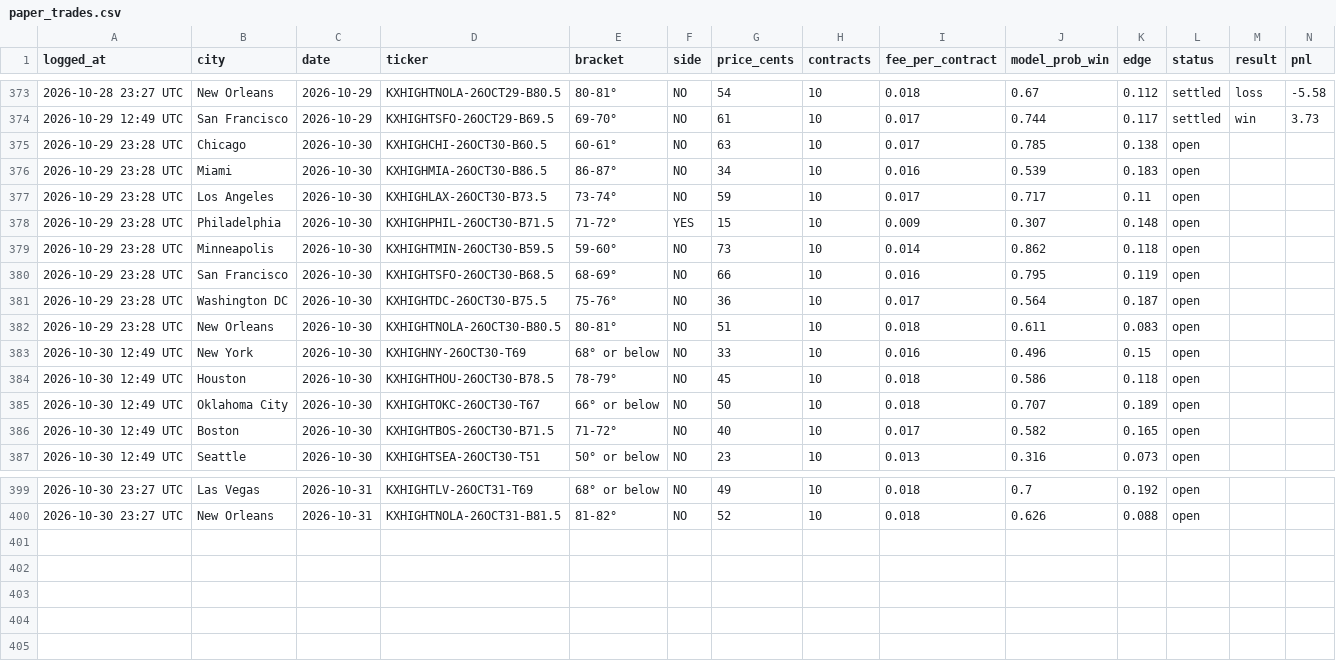
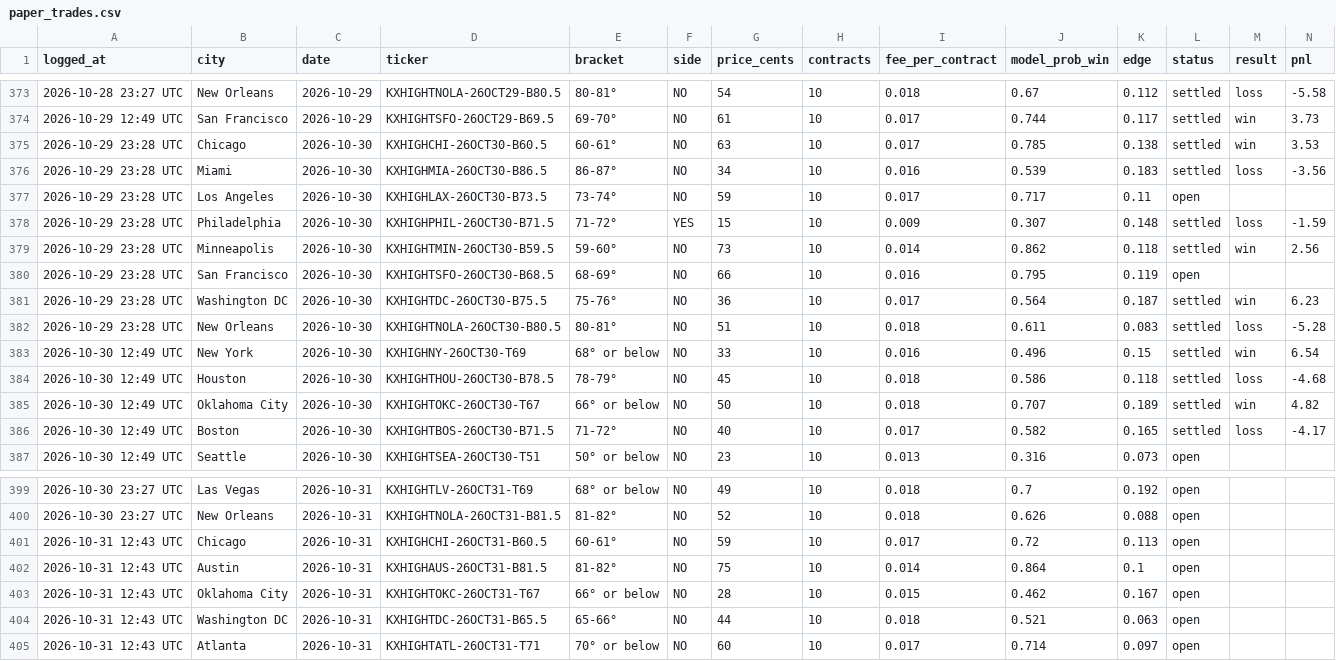
Before and after one commit to kieroncg44/weather-bot, a CSV file: paper_trades.csv, drawn as a sheet; only a part is shown, gaps mark what is left out.

```diff
--- a/paper_trades.csv
+++ b/paper_trades.csv
@@ -374,14 +374,14 @@ logged_at,city,date,ticker,bracket,side,price_cents,contracts,fee_per_contract,m
 2026-10-29 12:49 UTC,San Francisco,2026-10-29,KXHIGHTSFO-26OCT29-B69.5,69-70°,NO,61,10,0.017,0.744,0.117,settled,win,3.73
-2026-10-29 23:28 UTC,Chicago,2026-10-30,KXHIGHCHI-26OCT30-B60.5,60-61°,NO,63,10,0.017,0.785,0.138,open,,
-2026-10-29 23:28 UTC,Miami,2026-10-30,KXHIGHMIA-26OCT30-B86.5,86-87°,NO,34,10,0.016,0.539,0.183,open,,
+2026-10-29 23:28 UTC,Chicago,2026-10-30,KXHIGHCHI-26OCT30-B60.5,60-61°,NO,63,10,0.017,0.785,0.138,settled,win,3.53
+2026-10-29 23:28 UTC,Miami,2026-10-30,KXHIGHMIA-26OCT30-B86.5,86-87°,NO,34,10,0.016,0.539,0.183,settled,loss,-3.56
 2026-10-29 23:28 UTC,Los Angeles,2026-10-30,KXHIGHLAX-26OCT30-B73.5,73-74°,NO,59,10,0.017,0.717,0.11,open,,
-2026-10-29 23:28 UTC,Philadelphia,2026-10-30,KXHIGHPHIL-26OCT30-B71.5,71-72°,YES,15,10,0.009,0.307,0.148,open,,
-2026-10-29 23:28 UTC,Minneapolis,2026-10-30,KXHIGHTMIN-26OCT30-B59.5,59-60°,NO,73,10,0.014,0.862,0.118,open,,
+2026-10-29 23:28 UTC,Philadelphia,2026-10-30,KXHIGHPHIL-26OCT30-B71.5,71-72°,YES,15,10,0.009,0.307,0.148,settled,loss,-1.59
+2026-10-29 23:28 UTC,Minneapolis,2026-10-30,KXHIGHTMIN-26OCT30-B59.5,59-60°,NO,73,10,0.014,0.862,0.118,settled,win,2.56
 2026-10-29 23:28 UTC,San Francisco,2026-10-30,KXHIGHTSFO-26OCT30-B68.5,68-69°,NO,66,10,0.016,0.795,0.119,open,,
-2026-10-29 23:28 UTC,Washington DC,2026-10-30,KXHIGHTDC-26OCT30-B75.5,75-76°,NO,36,10,0.017,0.564,0.187,open,,
-2026-10-29 23:28 UTC,New Orleans,2026-10-30,KXHIGHTNOLA-26OCT30-B80.5,80-81°,NO,51,10,0.018,0.611,0.083,open,,
-2026-10-30 12:49 UTC,New York,2026-10-30,KXHIGHNY-26OCT30-T69,68° or below,NO,33,10,0.016,0.496,0.15,open,,
-2026-10-30 12:49 UTC,Houston,2026-10-30,KXHIGHTHOU-26OCT30-B78.5,78-79°,NO,45,10,0.018,0.586,0.118,open,,
-2026-10-30 12:49 UTC,Oklahoma City,2026-10-30,KXHIGHTOKC-26OCT30-T67,66° or below,NO,50,10,0.018,0.707,0.189,open,,
-2026-10-30 12:49 UTC,Boston,2026-10-30,KXHIGHTBOS-26OCT30-B71.5,71-72°,NO,40,10,0.017,0.582,0.165,open,,
+2026-10-29 23:28 UTC,Washington DC,2026-10-30,KXHIGHTDC-26OCT30-B75.5,75-76°,NO,36,10,0.017,0.564,0.187,settled,win,6.23
+2026-10-29 23:28 UTC,New Orleans,2026-10-30,KXHIGHTNOLA-26OCT30-B80.5,80-81°,NO,51,10,0.018,0.611,0.083,settled,loss,-5.28
+2026-10-30 12:49 UTC,New York,2026-10-30,KXHIGHNY-26OCT30-T69,68° or below,NO,33,10,0.016,0.496,0.15,settled,win,6.54
+2026-10-30 12:49 UTC,Houston,2026-10-30,KXHIGHTHOU-26OCT30-B78.5,78-79°,NO,45,10,0.018,0.586,0.118,settled,loss,-4.68
+2026-10-30 12:49 UTC,Oklahoma City,2026-10-30,KXHIGHTOKC-26OCT30-T67,66° or below,NO,50,10,0.018,0.707,0.189,settled,win,4.82
+2026-10-30 12:49 UTC,Boston,2026-10-30,KXHIGHTBOS-26OCT30-B71.5,71-72°,NO,40,10,0.017,0.582,0.165,settled,loss,-4.17
 2026-10-30 12:49 UTC,Seattle,2026-10-30,KXHIGHTSEA-26OCT30-T51,50° or below,NO,23,10,0.013,0.316,0.073,open,,
@@ -400 +400,6 @@ logged_at,city,date,ticker,bracket,side,price_cents,contracts,fee_per_contract,m
 2026-10-30 23:27 UTC,New Orleans,2026-10-31,KXHIGHTNOLA-26OCT31-B81.5,81-82°,NO,52,10,0.018,0.626,0.088,open,,
+2026-10-31 12:43 UTC,Chicago,2026-10-31,KXHIGHCHI-26OCT31-B60.5,60-61°,NO,59,10,0.017,0.72,0.113,open,,
+2026-10-31 12:43 UTC,Austin,2026-10-31,KXHIGHAUS-26OCT31-B81.5,81-82°,NO,75,10,0.014,0.864,0.1,open,,
+2026-10-31 12:43 UTC,Oklahoma City,2026-10-31,KXHIGHTOKC-26OCT31-T67,66° or below,NO,28,10,0.015,0.462,0.167,open,,
+2026-10-31 12:43 UTC,Washington DC,2026-10-31,KXHIGHTDC-26OCT31-B65.5,65-66°,NO,44,10,0.018,0.521,0.063,open,,
+2026-10-31 12:43 UTC,Atlanta,2026-10-31,KXHIGHTATL-26OCT31-T71,70° or below,NO,60,10,0.017,0.714,0.097,open,,
```
Also changed, not shown: actuals.csv, forecasts.csv, 5 other files.
